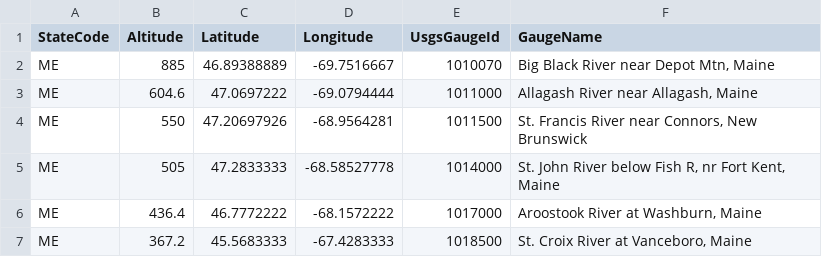
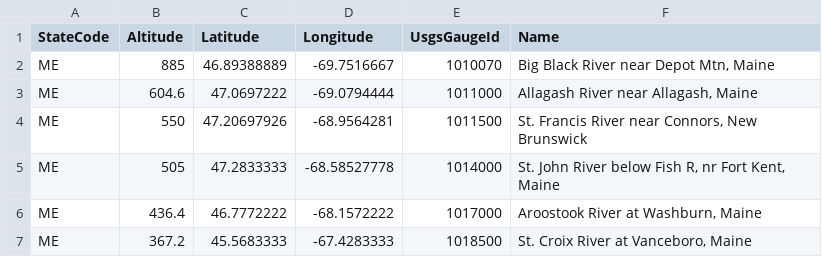
Before and after one commit to thnk2wn/pcf-river-flow-processor, a CSV file: api/Data/ImportFiles/UsgsGauge.csv, drawn as a sheet; only a part is shown.

```diff
--- a/api/Data/ImportFiles/UsgsGauge.csv
+++ b/api/Data/ImportFiles/UsgsGauge.csv
@@ -1,2 +1,2 @@
-StateCode,Altitude,Latitude,Longitude,UsgsGaugeId,GaugeName
+StateCode,Altitude,Latitude,Longitude,UsgsGaugeId,Name
 ME,885,46.89388889,-69.7516667,1010070,"Big Black River near Depot Mtn, Maine"
```
Also changed, not shown: api/Data/ImportFiles/UsgsRiverSection.csv, 5 other files.
